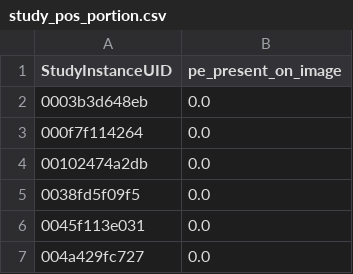
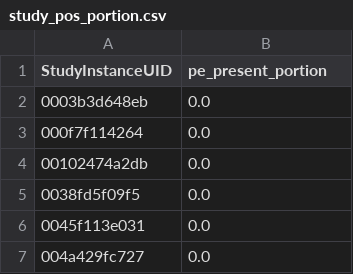
Before and after one commit to lisosia/kaggle-rsna-str, a CSV file: input/rsna-str-pulmonary-embolism-detection/study_pos_portion.csv, drawn as a sheet; only a part is shown.

Commit message:
update

```diff
--- a/input/rsna-str-pulmonary-embolism-detection/study_pos_portion.csv
+++ b/input/rsna-str-pulmonary-embolism-detection/study_pos_portion.csv
@@ -1,2 +1,2 @@
-StudyInstanceUID,pe_present_on_image
+StudyInstanceUID,pe_present_portion
 0003b3d648eb,0.0
```
